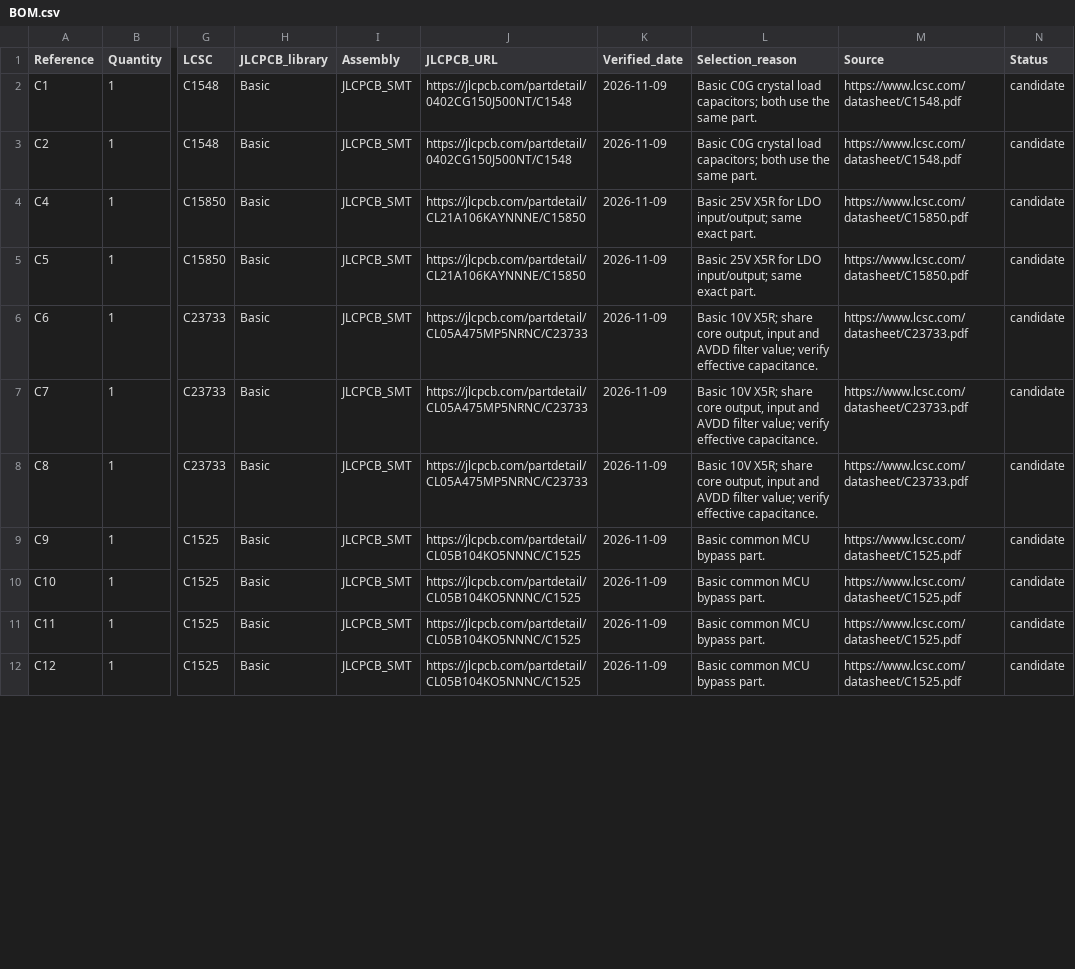
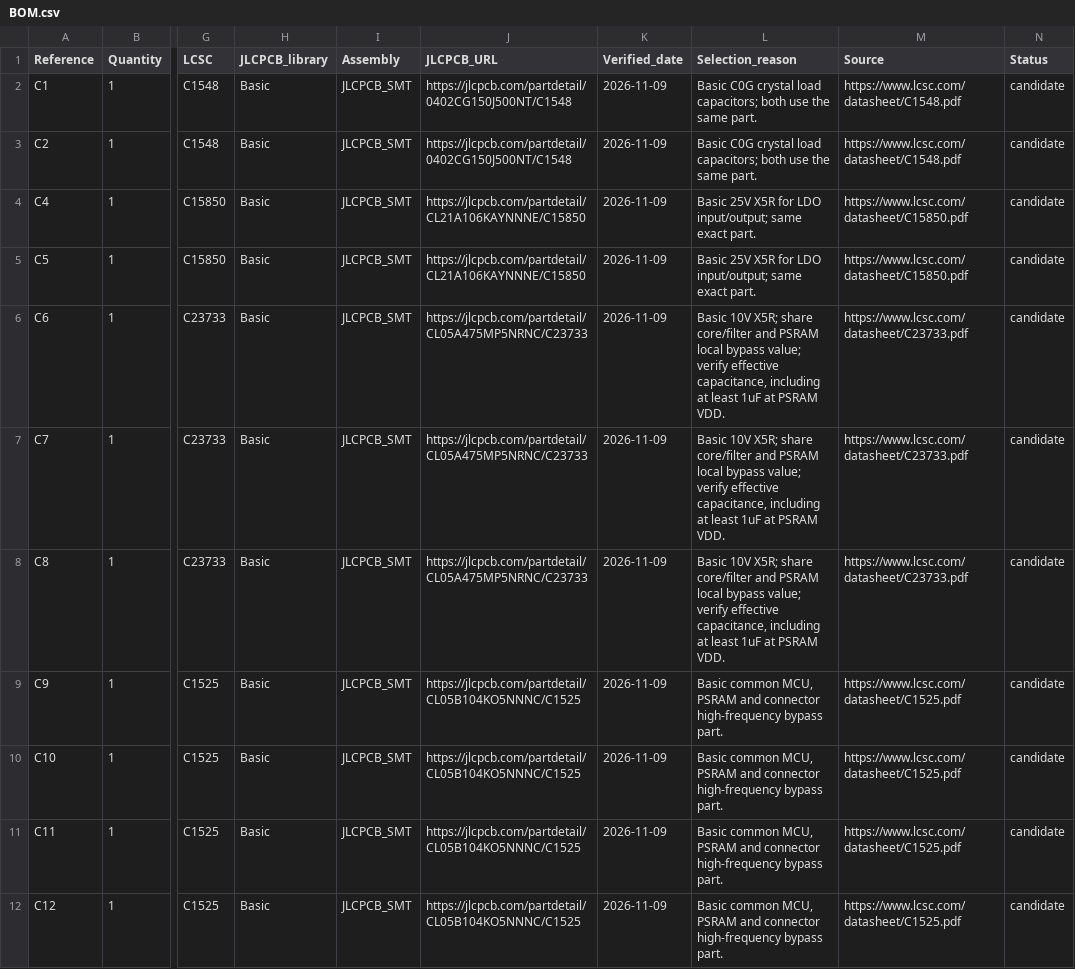
Before and after one commit to MattisLind/68008ice, a CSV file: kicad/BOM.csv, drawn as a sheet; only a part is shown, gaps mark what is left out; the diff covers the shown part only; the diff names each change by its address in the sheet, - before the commit and + after, or states it on an @@ line.

Commit message:
Changing type of BAT54, adding PSRAM, decision on debug connector.

```diff
--- a/kicad/BOM.csv
+++ b/kicad/BOM.csv
-L6:L8 (Selection_reason): …X5R; share core output, input and AVDD filter value; verify effective capacitance.
+L6:L8 (Selection_reason): …X5R; share core/filter and PSRAM local bypass value; verify effective capacitance, including at least 1uF at PSRAM VDD.
-L9:L12 (Selection_reason): Basic common MCU bypass part.
+L9:L12 (Selection_reason): Basic common MCU, PSRAM and connector high-frequency bypass part.
```
Also changed, not shown: 3 added rows and 82 edited cells elsewhere in this file, kicad/BOM_JLCPCB.csv, kicad/rp2354b_gpio.csv, 19 other files.
